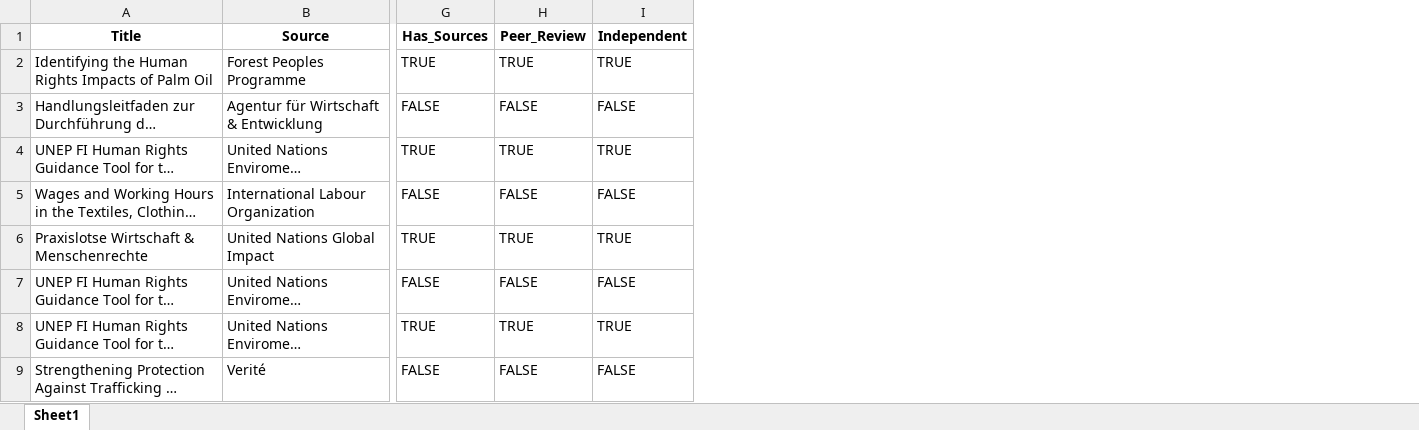
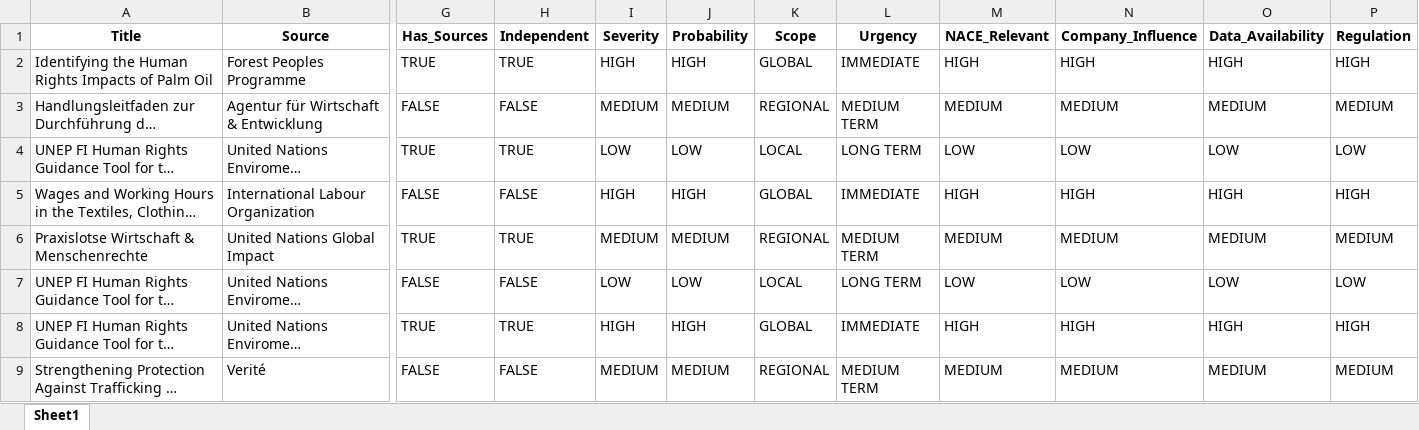
Before and after one commit to LNBR7/digitale-transformation, an Excel workbook: processed/quellen.xlsx, sheet Sheet1, drawn as a sheet; only a part is shown, gaps mark what is left out; long unchanged cells end in …; values as stored, in another font and other column widths than the file's, no borders; removed rows and columns are numbered as before the commit, all else as after; the diff names each change by its address in the sheet, - before the commit and + after, or states it on an @@ line.

```diff
--- a/processed/quellen.xlsx (sheet Sheet1)
+++ b/processed/quellen.xlsx (sheet Sheet1)
-column H (Peer_Review), rows 2-9: TRUE | FALSE | TRUE | FALSE | TRUE | FALSE | TRUE | FALSE
+column I (Severity), rows 2-9: HIGH | MEDIUM | LOW | HIGH | MEDIUM | LOW | HIGH | MEDIUM
+column J (Probability), rows 2-9: HIGH | MEDIUM | LOW | HIGH | MEDIUM | LOW | HIGH | MEDIUM
+column K (Scope), rows 2-9: GLOBAL | REGIONAL | LOCAL | GLOBAL | REGIONAL | LOCAL | GLOBAL | REGIONAL
+column L (Urgency), rows 2-9: IMMEDIATE | MEDIUM TERM | LONG TERM | IMMEDIATE | MEDIUM TERM | LONG TERM | IMMEDIATE | MEDIUM TERM
+column M (NACE_Relevant), rows 2-9: HIGH | MEDIUM | LOW | HIGH | MEDIUM | LOW | HIGH | MEDIUM
+column N (Company_Influence), rows 2-9: HIGH | MEDIUM | LOW | HIGH | MEDIUM | LOW | HIGH | MEDIUM
+column O (Data_Availability), rows 2-9: HIGH | MEDIUM | LOW | HIGH | MEDIUM | LOW | HIGH | MEDIUM
+column P (Regulation), rows 2-9: HIGH | MEDIUM | LOW | HIGH | MEDIUM | LOW | HIGH | MEDIUM
```
Also changed, not shown: nace_source_evaluation.xlsx, 1 other file.
